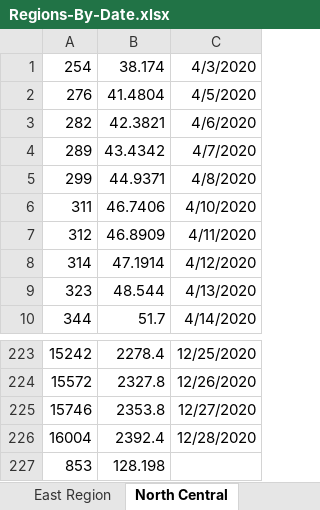
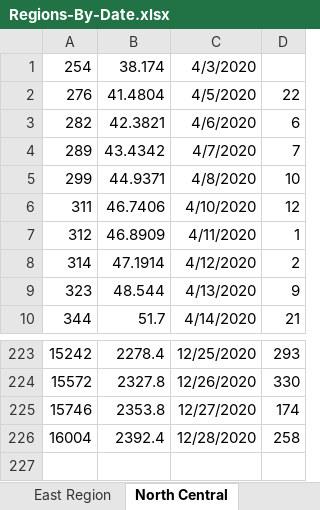
Before and after one commit to kazi0302/COVID-19-Modeling-and-Parameter-Fitting, an Excel workbook: Data/Data-Processed-Date/Regions-By-Date.xlsx, sheet North Central, drawn as a sheet; only a part is shown, gaps mark what is left out; values as stored, in another font and other column widths than the file's, no borders; removed rows and columns are numbered as before the commit, all else as after; the diff names each change by its address in the sheet, - before the commit and + after, or states it on an @@ line.

```diff
--- a/Data/Data-Processed-Date/Regions-By-Date.xlsx (sheet North Central)
+++ b/Data/Data-Processed-Date/Regions-By-Date.xlsx (sheet North Central)
+column D, rows 2-10: 22 | 6 | 7 | 10 | 12 | 1 | 2 | 9 | 21; rows 223-226: 293 | 330 | 174 | 258
-row 227: 853 | 128.198
```
Also changed, not shown: sheet North Inland, sheet East Region, sheet North Costal, sheet South Region, 5 other files.
